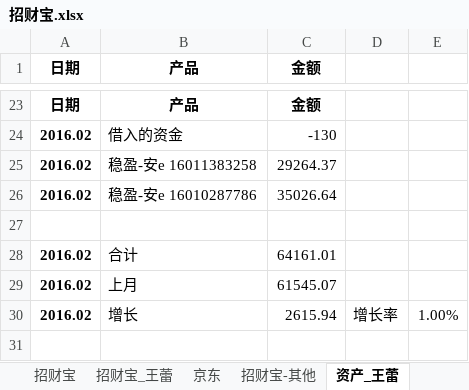
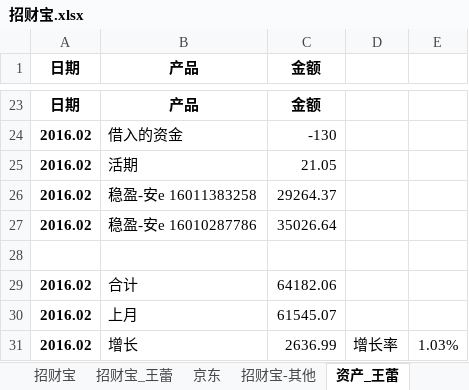
Before and after one commit to cnmud/832588m1pwG22w5t74PT0odv657C7m, an Excel workbook: 我的家/招财宝.xlsx, sheet 资产_王蕾, drawn as a sheet; only a part is shown, gaps mark what is left out; values as stored, in another font and other column widths than the file's, no borders; addresses are those after the commit; the diff names each change by its address in the sheet, - before the commit and + after, or states it on an @@ line.

```diff
--- a/我的家/招财宝.xlsx (sheet 资产_王蕾)
+++ b/我的家/招财宝.xlsx (sheet 资产_王蕾)
+row 25: 2016.02 | 活期 | 21.05
-C29 (金额): 64161.01
+C29 (金额): 64182.06
-C31 (金额): 2615.94
+C31 (金额): 2636.99
-E31: 1.00%
+E31: 1.03%
```
Also changed, not shown: 我的家/公积金.xlsx, 7 other files.
